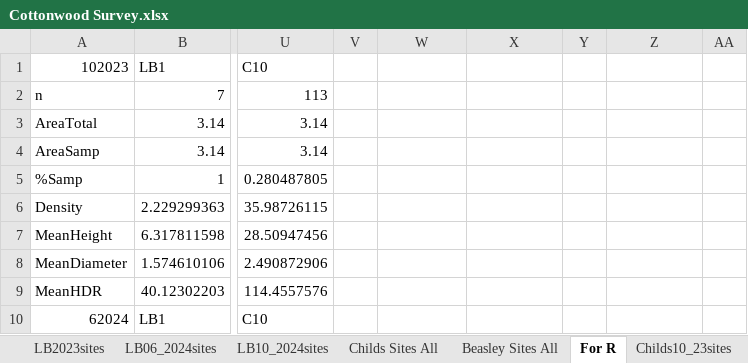
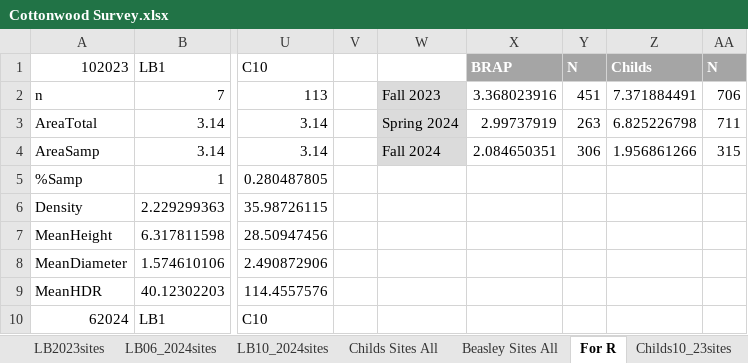
Before and after one commit to quentinmccalla1/Thesis, an Excel workbook: PopfreSurvey/Cottonwood Survey.xlsx, sheet For R, drawn as a sheet; only a part is shown, gaps mark what is left out; values as stored, in another font and other column widths than the file's, no borders; charts and pictures not drawn; the diff names each change by its address in the sheet, - before the commit and + after, or states it on an @@ line.

```diff
--- a/PopfreSurvey/Cottonwood Survey.xlsx (sheet For R)
+++ b/PopfreSurvey/Cottonwood Survey.xlsx (sheet For R)
-X1: (empty)
+X1: BRAP
-X1:AA1 fill: none
+X1:AA1 fill: #A5A5A5
-Y1: (empty)
+Y1: N
-Z1: (empty)
+Z1: Childs
-AA1: (empty)
+AA1: N
-W2: (empty)
+W2: Fall 2023
-W2:W4 fill: none
+W2:W4 fill: #DBDBDB
-X2 (BRAP): (empty)
+X2 (BRAP): 3.368023916
-Y2 (N): (empty)
+Y2 (N): 451
-Z2 (Childs): (empty)
+Z2 (Childs): 7.371884491
-AA2 (N): (empty)
+AA2 (N): 706
-W3: (empty)
+W3: Spring 2024
-X3 (BRAP): (empty)
+X3 (BRAP): 2.99737919
-Y3 (N): (empty)
+Y3 (N): 263
-Z3 (Childs): (empty)
+Z3 (Childs): 6.825226798
-AA3 (N): (empty)
+AA3 (N): 711
-W4: (empty)
+W4: Fall 2024
-X4 (BRAP): (empty)
+X4 (BRAP): 2.084650351
-Y4 (N): (empty)
+Y4 (N): 306
-Z4 (Childs): (empty)
+Z4 (Childs): 1.956861266
-AA4 (N): (empty)
+AA4 (N): 315
```
Also changed, not shown: charts or pictures, 15 other files.
